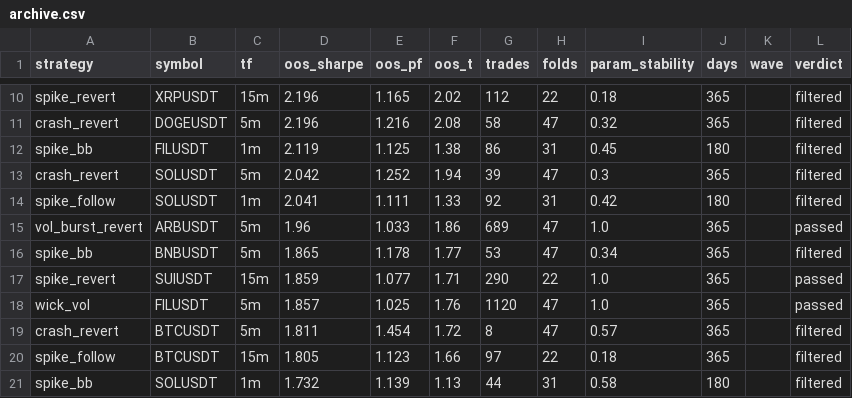
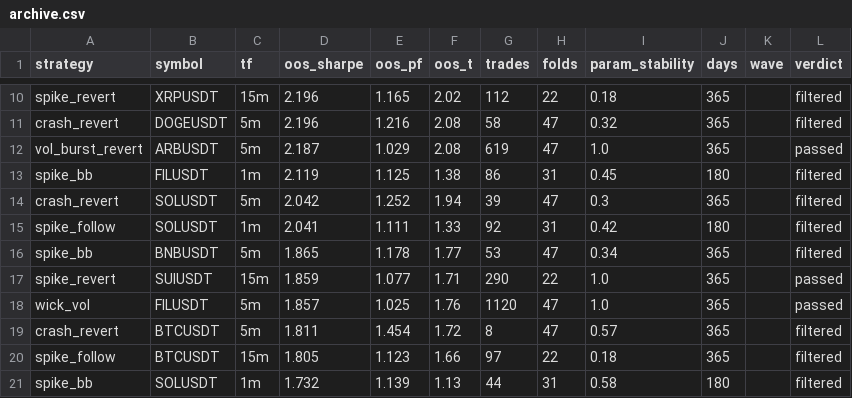
Before and after one commit to palcikia-crypto/scalp-lab-termux, a CSV file: scalp-lab/reports/archive.csv, drawn as a sheet; only a part is shown, gaps mark what is left out.

Commit message:
auto: report update [skip ci]

```diff
--- a/scalp-lab/reports/archive.csv
+++ b/scalp-lab/reports/archive.csv
@@ -11,2 +11,3 @@ spike_revert,XRPUSDT,15m,2.196,1.165,2.02,112,22,0.18,365,,filtered
 crash_revert,DOGEUSDT,5m,2.196,1.216,2.08,58,47,0.32,365,,filtered
+vol_burst_revert,ARBUSDT,5m,2.187,1.029,2.08,619,47,1.0,365,,passed
 spike_bb,FILUSDT,1m,2.119,1.125,1.38,86,31,0.45,180,,filtered
@@ -14,3 +15,2 @@ crash_revert,SOLUSDT,5m,2.042,1.252,1.94,39,47,0.3,365,,filtered
 spike_follow,SOLUSDT,1m,2.041,1.111,1.33,92,31,0.42,180,,filtered
-vol_burst_revert,ARBUSDT,5m,1.96,1.033,1.86,689,47,1.0,365,,passed
 spike_bb,BNBUSDT,5m,1.865,1.178,1.77,53,47,0.34,365,,filtered
```
Also changed, not shown: scalp-lab/reports/leaderboard.csv, 1 other file.
